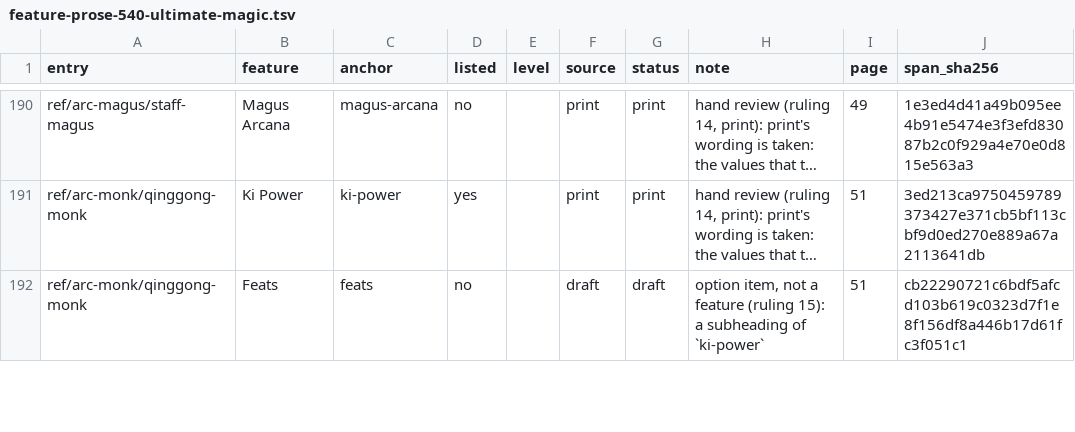
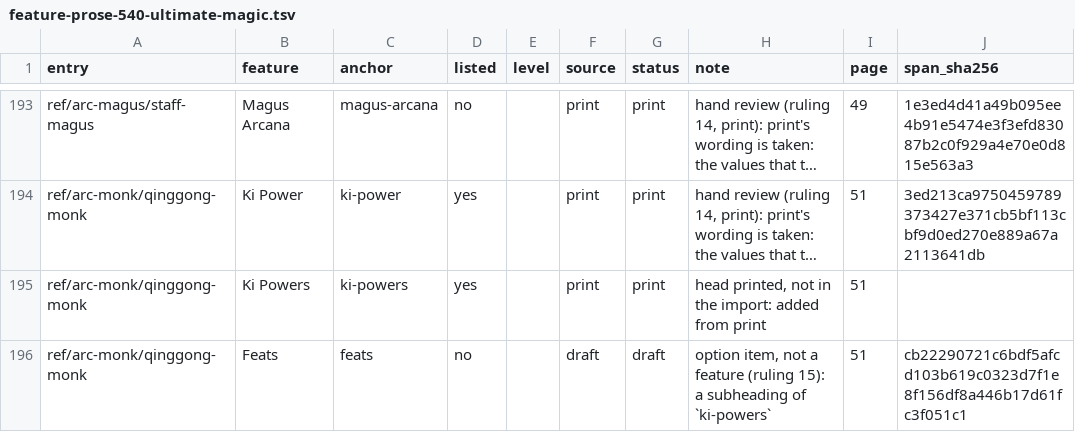
Before and after one commit to phynics/cast-iron-data, a TSV file: scripts/feature-prose-540-ultimate-magic.tsv, drawn as a sheet; only a part is shown, gaps mark what is left out; long unchanged cells end in …; addresses are those after the commit; the diff covers the shown part only; the diff names each change by its address in the sheet, - before the commit and + after, or states it on an @@ line.

```diff
--- a/scripts/feature-prose-540-ultimate-magic.tsv
+++ b/scripts/feature-prose-540-ultimate-magic.tsv
+row 195: ref/arc-monk/qinggong-monk | Ki Powers | ki-powers | yes |  | print | print | head printed, not in the import: added from print | 51
-H196 (note): …subheading of `ki-power`
+H196 (note): …subheading of `ki-powers`
```
Also changed, not shown: 15 added rows and 66 edited cells elsewhere in this file, 31 other files.
